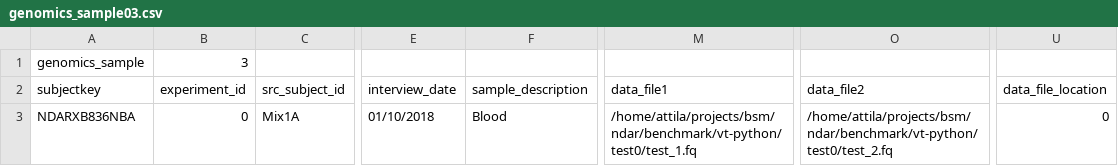
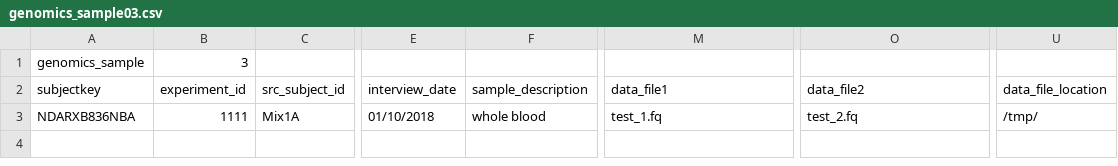
Before and after one commit to attilagk/BSM-research, a CSV file: ndar/benchmark/vt-python/test3/genomics_sample03.csv, drawn as a sheet; only a part is shown, gaps mark what is left out; the diff names each change by its address in the sheet, - before the commit and + after, or states it on an @@ line.

Commit message:
successful test submission with vtcmd python tool

```diff
--- a/ndar/benchmark/vt-python/test3/genomics_sample03.csv
+++ b/ndar/benchmark/vt-python/test3/genomics_sample03.csv
-B3 (experiment_id): 0
+B3 (experiment_id): 1111
-F3 (sample_description): Blood
+F3 (sample_description): whole blood
-M3 (data_file1): /home/attila/projects/bsm/ndar/benchmark/vt-python/test0/test_1.fq
+M3 (data_file1): test_1.fq
-O3 (data_file2): /home/attila/projects/bsm/ndar/benchmark/vt-python/test0/test_2.fq
+O3 (data_file2): test_2.fq
-U3 (data_file_location): 0
+U3 (data_file_location): /tmp/
```
Also changed, not shown: 7 other files.
